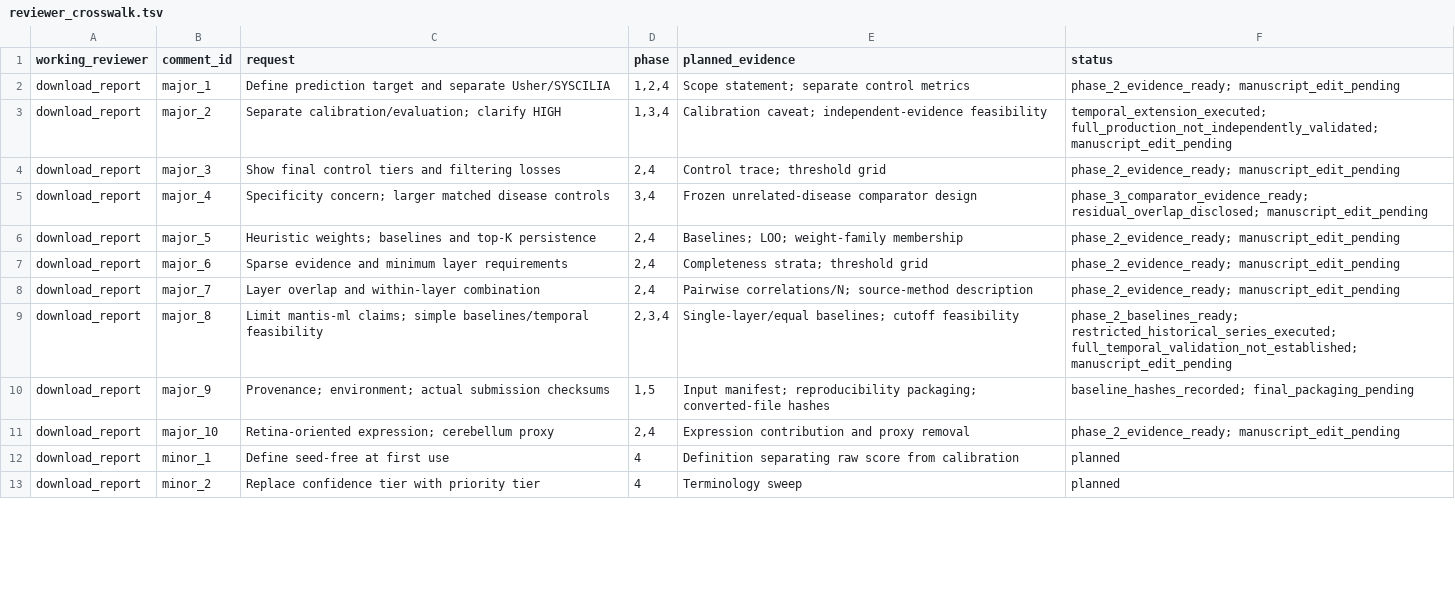
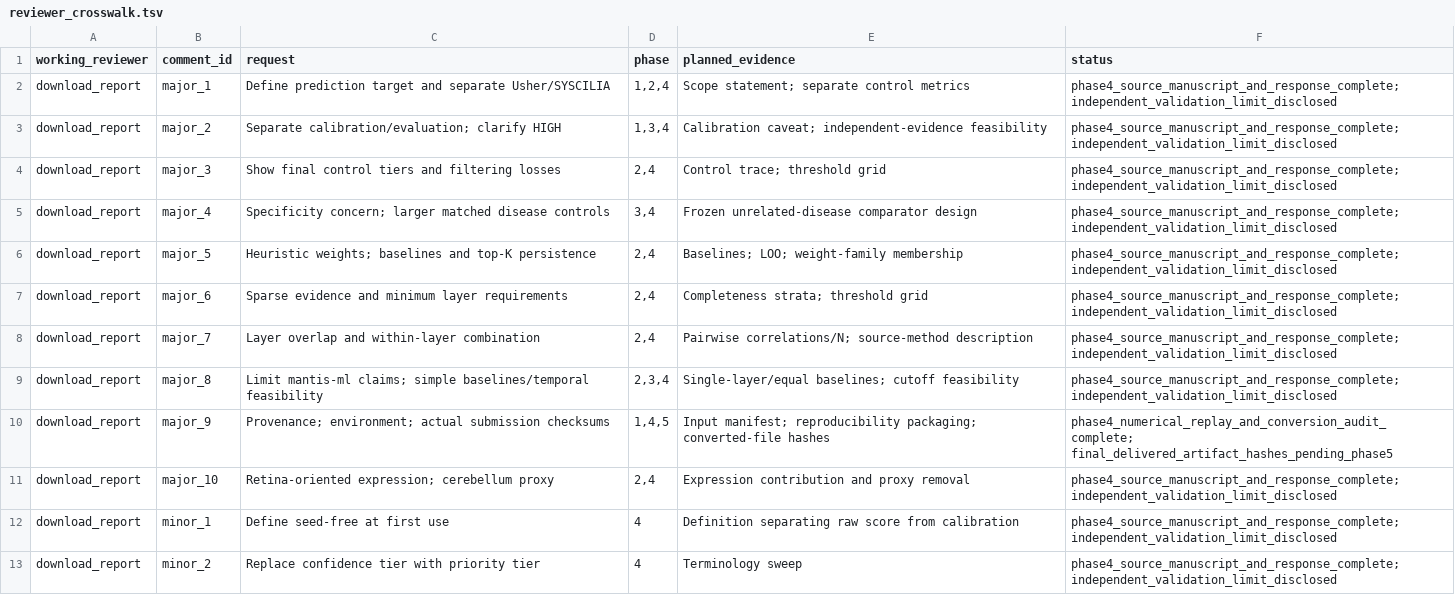
Before and after one commit to gbanyan/usher-exploring, a TSV file: revision/major_revision_20261006/reviewer_crosswalk.tsv, drawn as a sheet; only a part is shown; the diff covers the shown part only.

Commit message:
Complete major-revision source manuscript, responses, and verified numerical replay

```diff
--- a/revision/major_revision_20261006/reviewer_crosswalk.tsv
+++ b/revision/major_revision_20261006/reviewer_crosswalk.tsv
@@ -1,13 +1,13 @@
 working_reviewer	comment_id	request	phase	planned_evidence	status
-download_report	major_1	Define prediction target and separate Usher/SYSCILIA	1,2,4	Scope statement; separate control metrics	phase_2_evidence_ready; manuscript_edit_pending
-download_report	major_2	Separate calibration/evaluation; clarify HIGH	1,3,4	Calibration caveat; independent-evidence feasibility	temporal_extension_executed; full_production_not_independently_validated; manuscript_edit_pending
-download_report	major_3	Show final control tiers and filtering losses	2,4	Control trace; threshold grid	phase_2_evidence_ready; manuscript_edit_pending
-download_report	major_4	Specificity concern; larger matched disease controls	3,4	Frozen unrelated-disease comparator design	phase_3_comparator_evidence_ready; residual_overlap_disclosed; manuscript_edit_pending
-download_report	major_5	Heuristic weights; baselines and top-K persistence	2,4	Baselines; LOO; weight-family membership	phase_2_evidence_ready; manuscript_edit_pending
-download_report	major_6	Sparse evidence and minimum layer requirements	2,4	Completeness strata; threshold grid	phase_2_evidence_ready; manuscript_edit_pending
-download_report	major_7	Layer overlap and within-layer combination	2,4	Pairwise correlations/N; source-method description	phase_2_evidence_ready; manuscript_edit_pending
-download_report	major_8	Limit mantis-ml claims; simple baselines/temporal feasibility	2,3,4	Single-layer/equal baselines; cutoff feasibility	phase_2_baselines_ready; restricted_historical_series_executed; full_temporal_validation_not_established; manuscript_edit_pending
-download_report	major_9	Provenance; environment; actual submission checksums	1,5	Input manifest; reproducibility packaging; converted-file hashes	baseline_hashes_recorded; final_packaging_pending
-download_report	major_10	Retina-oriented expression; cerebellum proxy	2,4	Expression contribution and proxy removal	phase_2_evidence_ready; manuscript_edit_pending
-download_report	minor_1	Define seed-free at first use	4	Definition separating raw score from calibration	planned
-download_report	minor_2	Replace confidence tier with priority tier	4	Terminology sweep	planned
+download_report	major_1	Define prediction target and separate Usher/SYSCILIA	1,2,4	Scope statement; separate control metrics	phase4_source_manuscript_and_response_complete; independent_validation_limit_disclosed
+download_report	major_2	Separate calibration/evaluation; clarify HIGH	1,3,4	Calibration caveat; independent-evidence feasibility	phase4_source_manuscript_and_response_complete; independent_validation_limit_disclosed
+download_report	major_3	Show final control tiers and filtering losses	2,4	Control trace; threshold grid	phase4_source_manuscript_and_response_complete; independent_validation_limit_disclosed
+download_report	major_4	Specificity concern; larger matched disease controls	3,4	Frozen unrelated-disease comparator design	phase4_source_manuscript_and_response_complete; independent_validation_limit_disclosed
+download_report	major_5	Heuristic weights; baselines and top-K persistence	2,4	Baselines; LOO; weight-family membership	phase4_source_manuscript_and_response_complete; independent_validation_limit_disclosed
+download_report	major_6	Sparse evidence and minimum layer requirements	2,4	Completeness strata; threshold grid	phase4_source_manuscript_and_response_complete; independent_validation_limit_disclosed
+download_report	major_7	Layer overlap and within-layer combination	2,4	Pairwise correlations/N; source-method description	phase4_source_manuscript_and_response_complete; independent_validation_limit_disclosed
+download_report	major_8	Limit mantis-ml claims; simple baselines/temporal feasibility	2,3,4	Single-layer/equal baselines; cutoff feasibility	phase4_source_manuscript_and_response_complete; independent_validation_limit_disclosed
+download_report	major_9	Provenance; environment; actual submission checksums	1,4,5	Input manifest; reproducibility packaging; converted-file hashes	phase4_numerical_replay_and_conversion_audit_complete; final_delivered_artifact_hashes_pending_phase5
+download_report	major_10	Retina-oriented expression; cerebellum proxy	2,4	Expression contribution and proxy removal	phase4_source_manuscript_and_response_complete; independent_validation_limit_disclosed
+download_report	minor_1	Define seed-free at first use	4	Definition separating raw score from calibration	phase4_source_manuscript_and_response_complete; independent_validation_limit_disclosed
+download_report	minor_2	Replace confidence tier with priority tier	4	Terminology sweep	phase4_source_manuscript_and_response_complete; independent_validation_limit_disclosed
```
Also changed, not shown: 11 edited cells elsewhere in this file, 45 other files.
